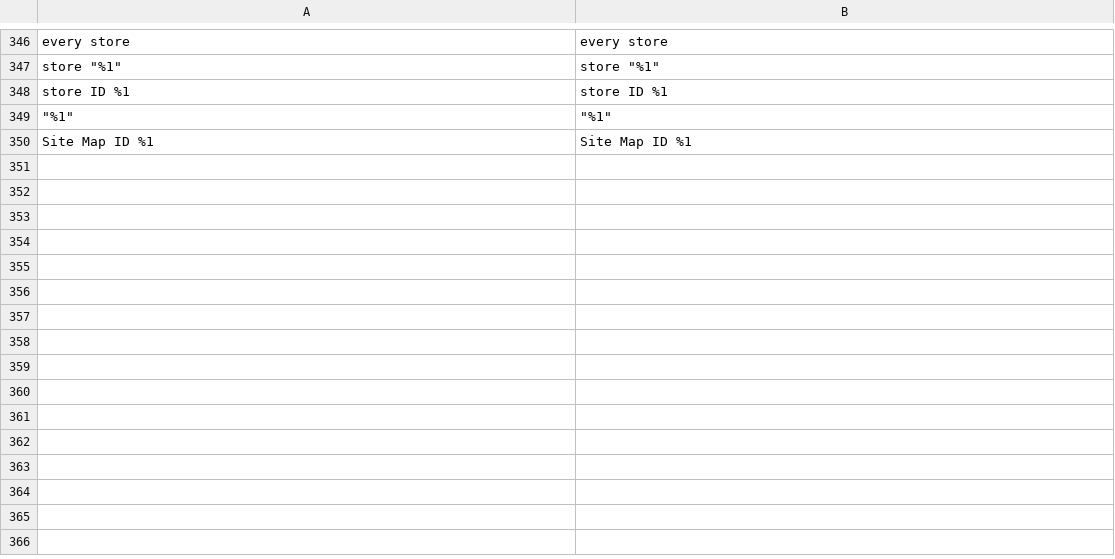
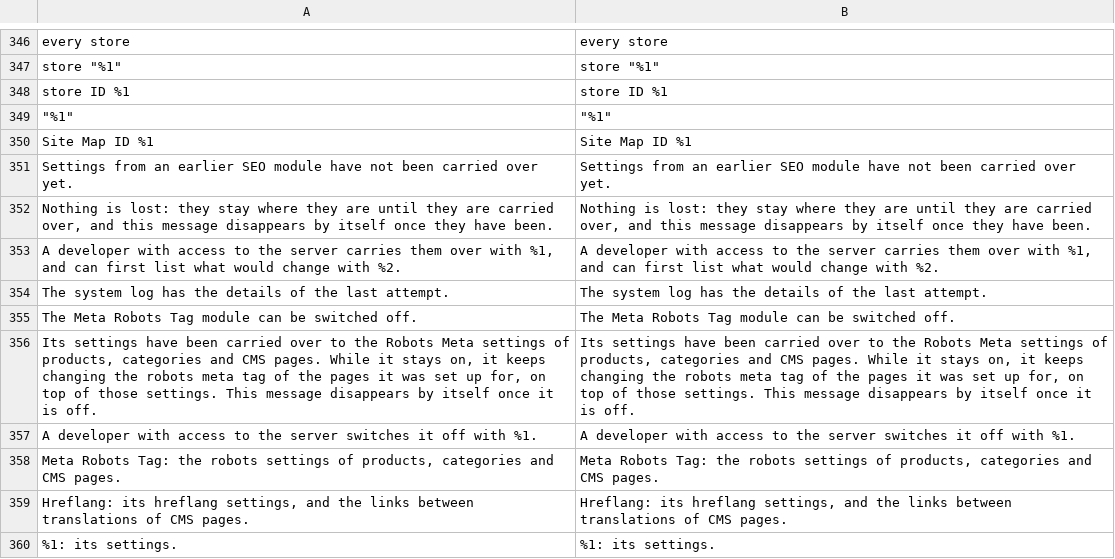
Before and after one commit to mage-os-lab/module-seo, a CSV file: i18n/en_US.csv, drawn as a sheet; only a part is shown, gaps mark what is left out; the diff names each change by its address in the sheet, - before the commit and + after, or states it on an @@ line.

```diff
--- a/i18n/en_US.csv
+++ b/i18n/en_US.csv
+row 351: Settings from an earlier SEO module have not been carried over yet. | Settings from an earlier SEO module have not been carried over yet.
+row 352: Nothing is lost: they stay where they are until they are carried over, and this message disappears by itself once they have been. | Nothing is lost: they stay where they are until they are carried over, and this message disappears by itself once they have been.
+row 353: A developer with access to the server carries them over with %1, and can first list what would change with %2. | A developer with access to the server carries them over with %1, and can first list what would change with %2.
+row 354: The system log has the details of the last attempt. | The system log has the details of the last attempt.
+row 355: The Meta Robots Tag module can be switched off. | The Meta Robots Tag module can be switched off.
+row 356: Its settings have been carried over to the Robots Meta settings of products, categories and CMS pages. While it stays on, it keeps changing the robots meta tag of the pages it was set up for, on top of those settings. This message disappears by itself once it is off. | Its settings have been carried over to the Robots Meta settings of products, categories and CMS pages. While it stays on, it keeps changing the robots meta tag of the pages it was set up for, on top of those settings. This message disappears by itself once it is off.
+row 357: A developer with access to the server switches it off with %1. | A developer with access to the server switches it off with %1.
+row 358: Meta Robots Tag: the robots settings of products, categories and CMS pages. | Meta Robots Tag: the robots settings of products, categories and CMS pages.
+row 359: Hreflang: its hreflang settings, and the links between translations of CMS pages. | Hreflang: its hreflang settings, and the links between translations of CMS pages.
+row 360: %1: its settings. | %1: its settings.
```
Also changed, not shown: i18n/nl_NL.csv, 22 other files.
